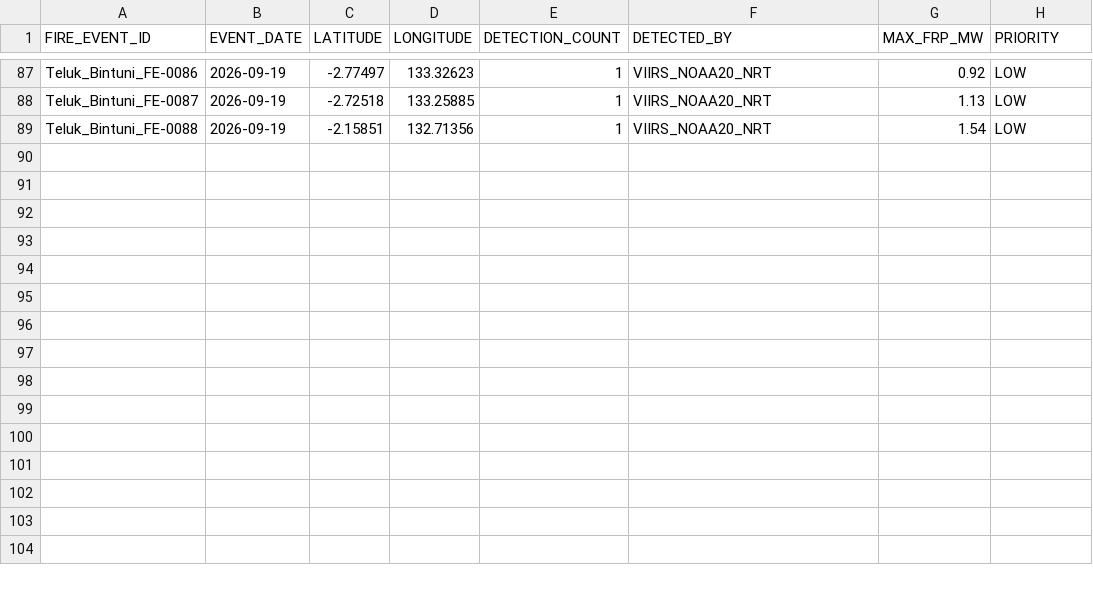
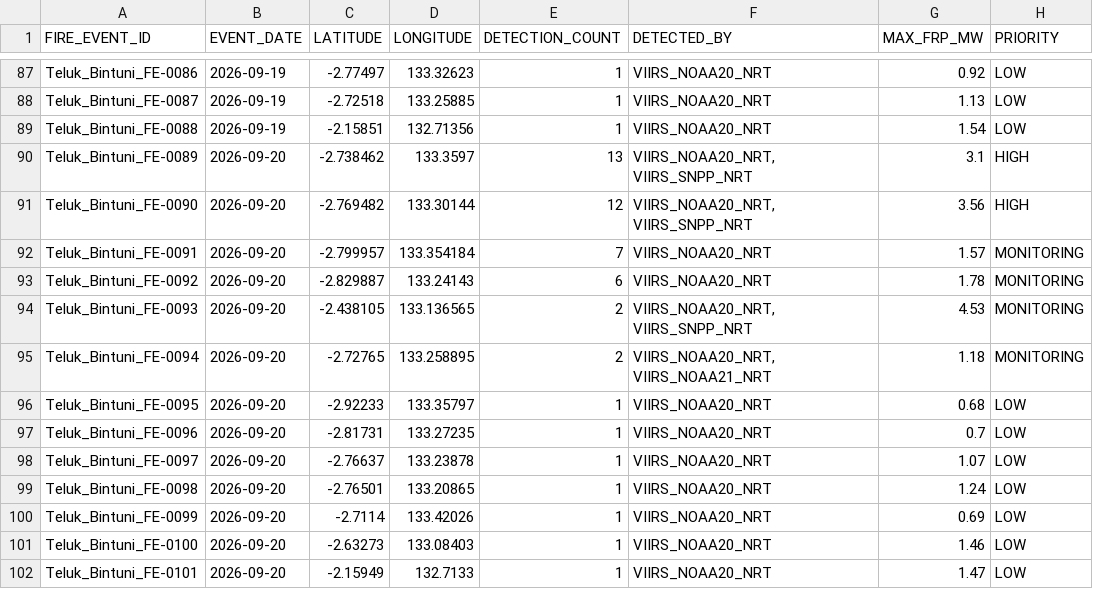
Before and after one commit to Indrmlnaa/Fire_Monitoring, a CSV file: data/v2/processed/Teluk_Bintuni_NASA_FIRMS_fire_events.csv, drawn as a sheet; only a part is shown, gaps mark what is left out.

```diff
--- a/data/v2/processed/Teluk_Bintuni_NASA_FIRMS_fire_events.csv
+++ b/data/v2/processed/Teluk_Bintuni_NASA_FIRMS_fire_events.csv
@@ -89 +89,14 @@ Teluk_Bintuni_FE-0087,2026-09-19,-2.72518,133.25885,1,VIIRS_NOAA20_NRT,1.13,LOW
 Teluk_Bintuni_FE-0088,2026-09-19,-2.15851,132.71356,1,VIIRS_NOAA20_NRT,1.54,LOW
+Teluk_Bintuni_FE-0089,2026-09-20,-2.738462,133.3597,13,"VIIRS_NOAA20_NRT, VIIRS_SNPP_NRT",3.1,HIGH
+Teluk_Bintuni_FE-0090,2026-09-20,-2.769482,133.30144,12,"VIIRS_NOAA20_NRT, VIIRS_SNPP_NRT",3.56,HIGH
+Teluk_Bintuni_FE-0091,2026-09-20,-2.799957,133.354184,7,VIIRS_NOAA20_NRT,1.57,MONITORING
+Teluk_Bintuni_FE-0092,2026-09-20,-2.829887,133.24143,6,VIIRS_NOAA20_NRT,1.78,MONITORING
+Teluk_Bintuni_FE-0093,2026-09-20,-2.438105,133.136565,2,"VIIRS_NOAA20_NRT, VIIRS_SNPP_NRT",4.53,MONITORING
+Teluk_Bintuni_FE-0094,2026-09-20,-2.72765,133.258895,2,"VIIRS_NOAA20_NRT, VIIRS_NOAA21_NRT",1.18,MONITORING
+Teluk_Bintuni_FE-0095,2026-09-20,-2.92233,133.35797,1,VIIRS_NOAA20_NRT,0.68,LOW
+Teluk_Bintuni_FE-0096,2026-09-20,-2.81731,133.27235,1,VIIRS_NOAA20_NRT,0.7,LOW
+Teluk_Bintuni_FE-0097,2026-09-20,-2.76637,133.23878,1,VIIRS_NOAA20_NRT,1.07,LOW
+Teluk_Bintuni_FE-0098,2026-09-20,-2.76501,133.20865,1,VIIRS_NOAA20_NRT,1.24,LOW
+Teluk_Bintuni_FE-0099,2026-09-20,-2.7114,133.42026,1,VIIRS_NOAA20_NRT,0.69,LOW
+Teluk_Bintuni_FE-0100,2026-09-20,-2.63273,133.08403,1,VIIRS_NOAA20_NRT,1.46,LOW
+Teluk_Bintuni_FE-0101,2026-09-20,-2.15949,132.7133,1,VIIRS_NOAA20_NRT,1.47,LOW
```
Also changed, not shown: 1 other file.
